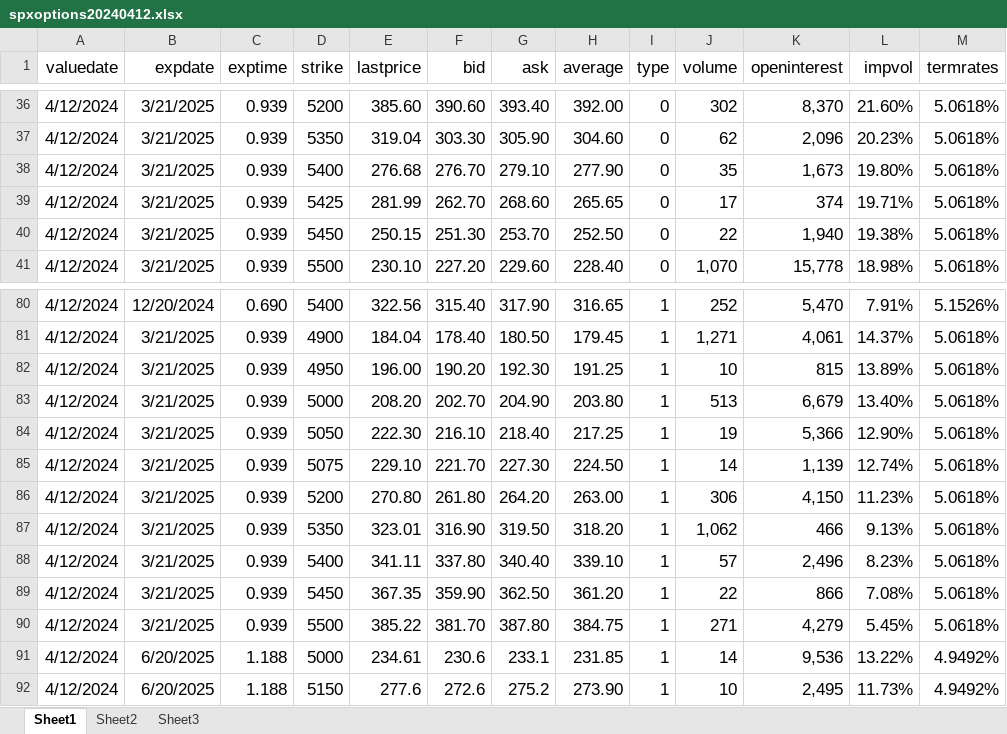
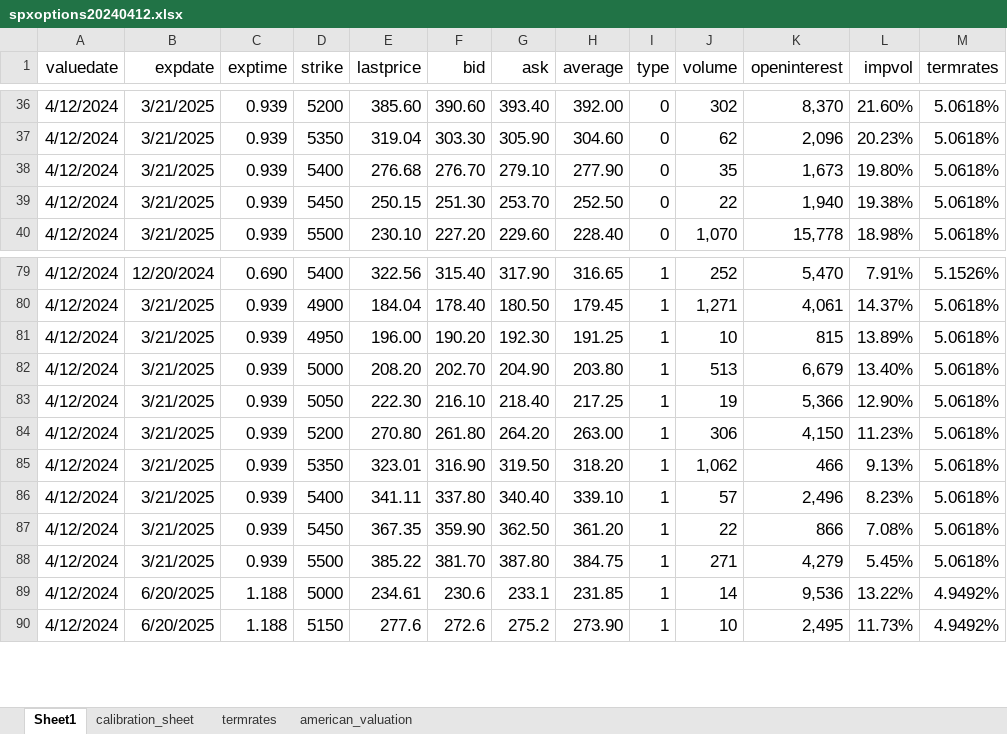
Before and after one commit to josephobonyo/option_calibration, an Excel workbook: spxoptions20240412.xlsx, sheet Sheet1, drawn as a sheet; only a part is shown, gaps mark what is left out; values as stored, in another font and other column widths than the file's, no borders; the diff names each change by its address in the sheet, - before the commit and + after, or states it on an @@ line.

```diff
--- a/spxoptions20240412.xlsx (sheet Sheet1)
+++ b/spxoptions20240412.xlsx (sheet Sheet1)
-sheet tab: Sheet2
+sheet tab: calibration_sheet
-sheet tab: Sheet3
+sheet tab: termrates
+sheet tab: american_valuation
-row 39: 4/12/2024 | 3/21/2025 | 0.939 | 5425 | 281.99 | 262.70 | 268.60 | 265.65 | 0 | 17 | 374 | 19.71% | 5.0618%
-row 85: 4/12/2024 | 3/21/2025 | 0.939 | 5075 | 229.10 | 221.70 | 227.30 | 224.50 | 1 | 14 | 1,139 | 12.74% | 5.0618%
```
Also changed, not shown: sheet calibration_sheet, formulas that keep their value, 50 other files.
